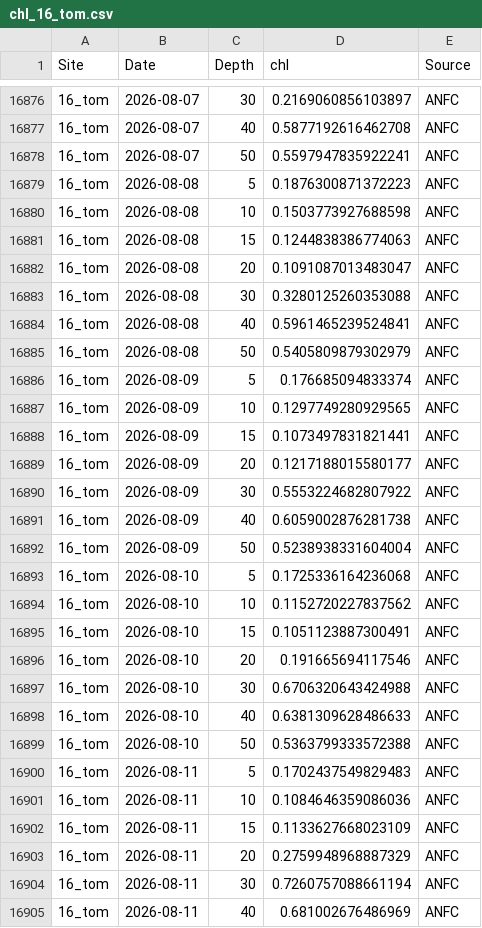
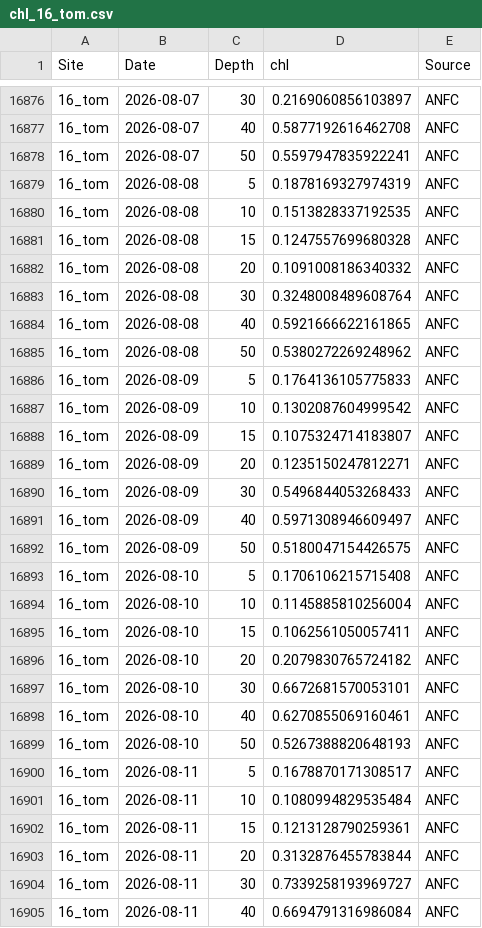
Before and after one commit to sharkbot952/temp_test3, a CSV file: data/cmem/chl/chl_16_tom.csv, drawn as a sheet; only a part is shown, gaps mark what is left out; the diff covers the shown part only.

```diff
--- a/data/cmem/chl/chl_16_tom.csv
+++ b/data/cmem/chl/chl_16_tom.csv
@@ -16878,28 +16878,28 @@
 16_tom,2026-08-07,50,0.5597947835922241,ANFC
-16_tom,2026-08-08,5,0.1876300871372223,ANFC
-16_tom,2026-08-08,10,0.1503773927688598,ANFC
-16_tom,2026-08-08,15,0.1244838386774063,ANFC
-16_tom,2026-08-08,20,0.1091087013483047,ANFC
-16_tom,2026-08-08,30,0.3280125260353088,ANFC
-16_tom,2026-08-08,40,0.5961465239524841,ANFC
-16_tom,2026-08-08,50,0.5405809879302979,ANFC
-16_tom,2026-08-09,5,0.176685094833374,ANFC
-16_tom,2026-08-09,10,0.1297749280929565,ANFC
-16_tom,2026-08-09,15,0.1073497831821441,ANFC
-16_tom,2026-08-09,20,0.1217188015580177,ANFC
-16_tom,2026-08-09,30,0.5553224682807922,ANFC
-16_tom,2026-08-09,40,0.6059002876281738,ANFC
-16_tom,2026-08-09,50,0.5238938331604004,ANFC
-16_tom,2026-08-10,5,0.1725336164236068,ANFC
-16_tom,2026-08-10,10,0.1152720227837562,ANFC
-16_tom,2026-08-10,15,0.1051123887300491,ANFC
-16_tom,2026-08-10,20,0.191665694117546,ANFC
-16_tom,2026-08-10,30,0.6706320643424988,ANFC
-16_tom,2026-08-10,40,0.6381309628486633,ANFC
-16_tom,2026-08-10,50,0.5363799333572388,ANFC
-16_tom,2026-08-11,5,0.1702437549829483,ANFC
-16_tom,2026-08-11,10,0.1084646359086036,ANFC
-16_tom,2026-08-11,15,0.1133627668023109,ANFC
-16_tom,2026-08-11,20,0.2759948968887329,ANFC
-16_tom,2026-08-11,30,0.7260757088661194,ANFC
-16_tom,2026-08-11,40,0.681002676486969,ANFC
+16_tom,2026-08-08,5,0.1878169327974319,ANFC
+16_tom,2026-08-08,10,0.1513828337192535,ANFC
+16_tom,2026-08-08,15,0.1247557699680328,ANFC
+16_tom,2026-08-08,20,0.1091008186340332,ANFC
+16_tom,2026-08-08,30,0.3248008489608764,ANFC
+16_tom,2026-08-08,40,0.5921666622161865,ANFC
+16_tom,2026-08-08,50,0.5380272269248962,ANFC
+16_tom,2026-08-09,5,0.1764136105775833,ANFC
+16_tom,2026-08-09,10,0.1302087604999542,ANFC
+16_tom,2026-08-09,15,0.1075324714183807,ANFC
+16_tom,2026-08-09,20,0.1235150247812271,ANFC
+16_tom,2026-08-09,30,0.5496844053268433,ANFC
+16_tom,2026-08-09,40,0.5971308946609497,ANFC
+16_tom,2026-08-09,50,0.5180047154426575,ANFC
+16_tom,2026-08-10,5,0.1706106215715408,ANFC
+16_tom,2026-08-10,10,0.1145885810256004,ANFC
+16_tom,2026-08-10,15,0.1062561050057411,ANFC
+16_tom,2026-08-10,20,0.2079830765724182,ANFC
+16_tom,2026-08-10,30,0.6672681570053101,ANFC
+16_tom,2026-08-10,40,0.6270855069160461,ANFC
+16_tom,2026-08-10,50,0.5267388820648193,ANFC
+16_tom,2026-08-11,5,0.1678870171308517,ANFC
+16_tom,2026-08-11,10,0.1080994829535484,ANFC
+16_tom,2026-08-11,15,0.1213128790259361,ANFC
+16_tom,2026-08-11,20,0.3132876455783844,ANFC
+16_tom,2026-08-11,30,0.7339258193969727,ANFC
+16_tom,2026-08-11,40,0.6694791316986084,ANFC
```
Also changed, not shown: 7 added rows and 43 edited cells elsewhere in this file, data/cmem/chl/chl_13_isi.csv, data/cmem/chl/chl_14_ota.csv, 10 other files.
